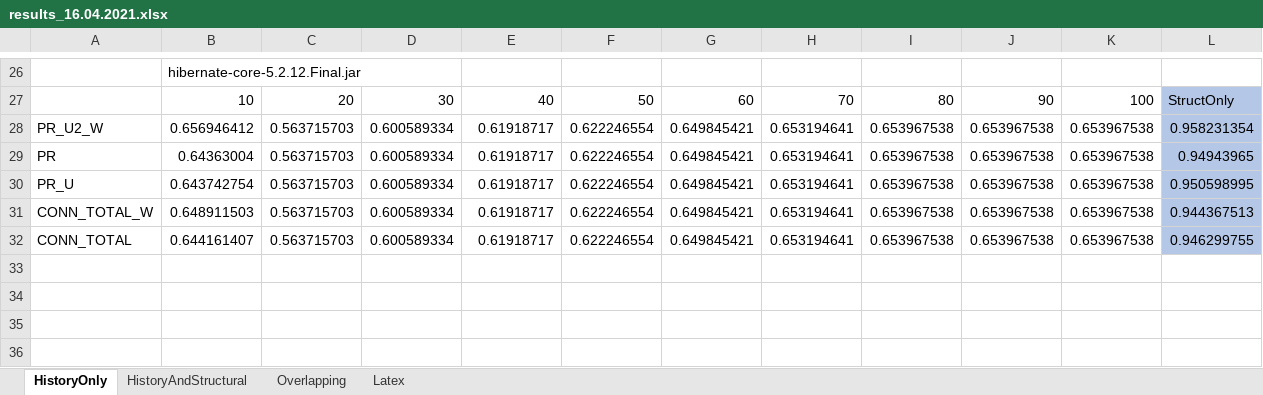
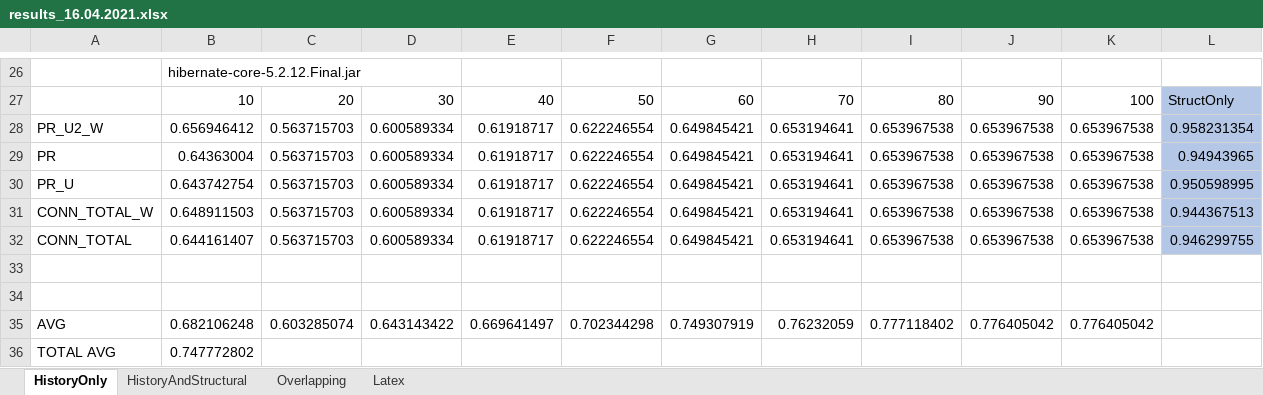
Before and after one commit to AdelinaStana/PhdProject, an Excel workbook: results/results_16.04.2021.xlsx, sheet HistoryOnly, drawn as a sheet; only a part is shown, gaps mark what is left out; values as stored, in another font and other column widths than the file's, no borders; charts and pictures not drawn; the diff names each change by its address in the sheet, - before the commit and + after, or states it on an @@ line.

Commit message:
Update results_16.04.2021.xlsx

```diff
--- a/results/results_16.04.2021.xlsx (sheet HistoryOnly)
+++ b/results/results_16.04.2021.xlsx (sheet HistoryOnly)
+row 33: (empty)
+row 34: (empty)
+row 35: AVG | 0.682106248 | 0.603285074 | 0.643143422 | 0.669641497 | 0.702344298 | 0.749307919 | 0.76232059 | 0.777118402 | 0.776405042 | 0.776405042
+row 36: TOTAL AVG | 0.747772802
```
Also changed, not shown: sheet HistoryAndStructural, charts or pictures.
